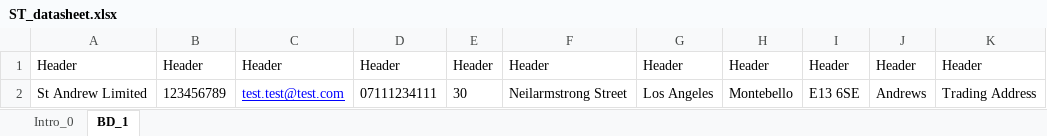
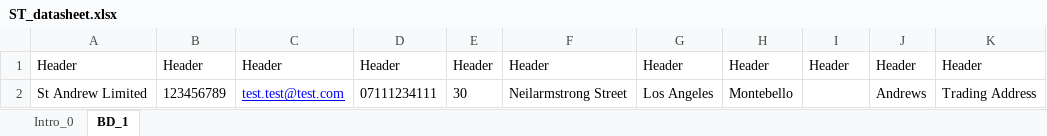
Before and after one commit to merlinsamuel/eOBAO, an Excel workbook: ExcelData/ST_datasheet.xlsx, sheet BD_1, drawn as a sheet; values as stored, in another font and other column widths than the file's, no borders; the diff names each change by its address in the sheet, - before the commit and + after, or states it on an @@ line.

```diff
--- a/ExcelData/ST_datasheet.xlsx (sheet BD_1)
+++ b/ExcelData/ST_datasheet.xlsx (sheet BD_1)
-I2: E13 6SE
+I2: (empty)
```
Also changed, not shown: 31 other files.
